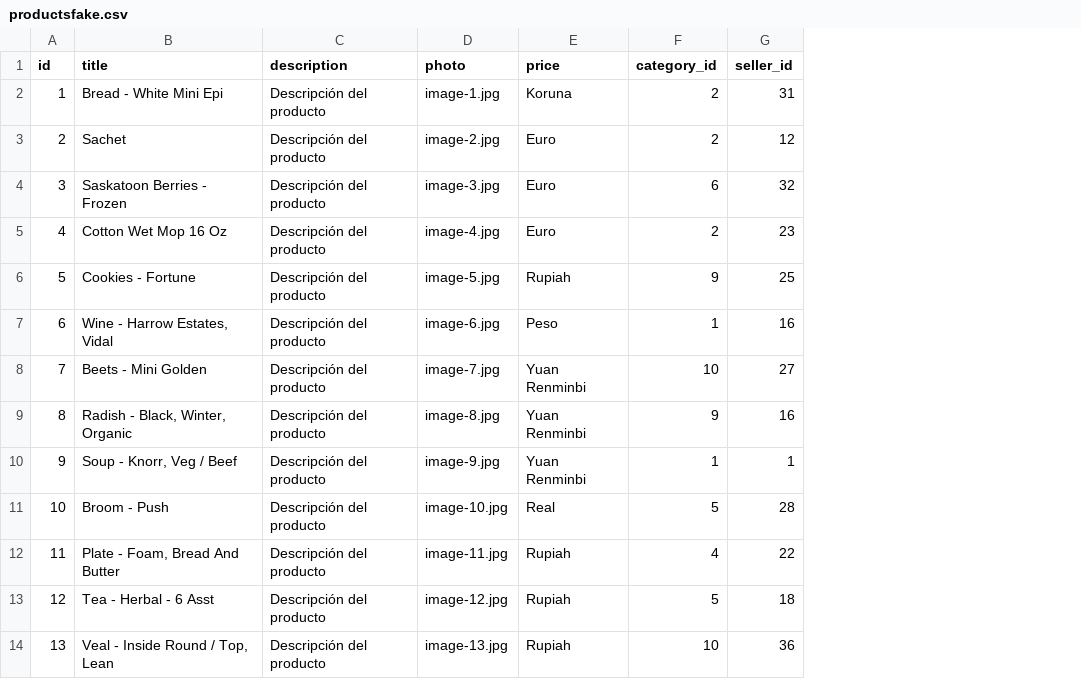
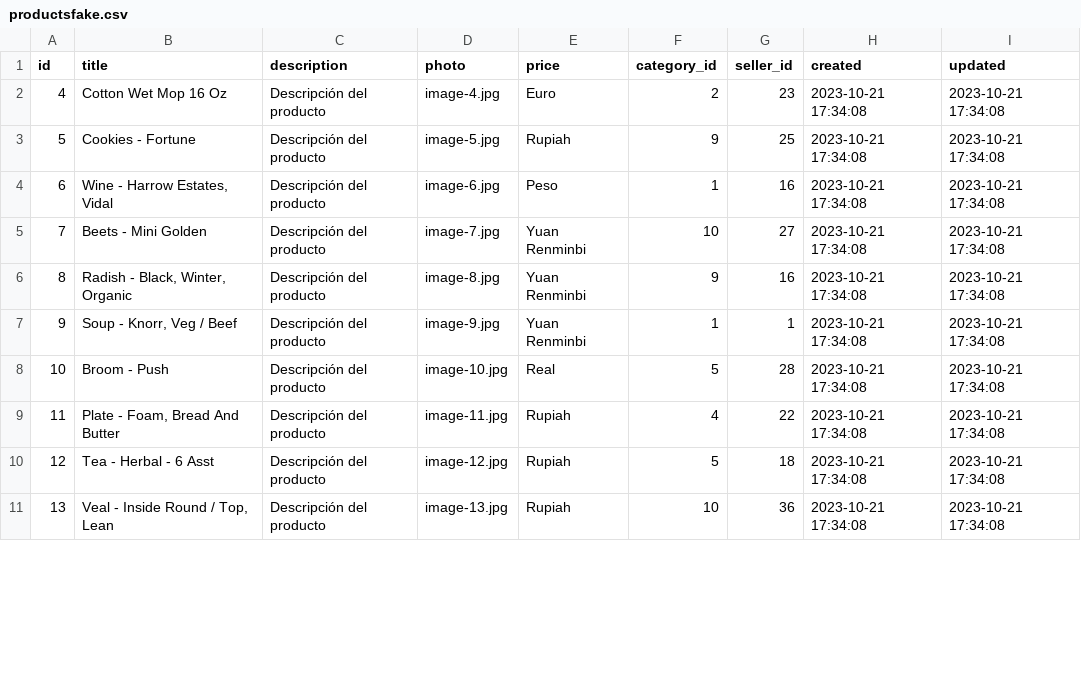
Before and after one commit to Marctutu5/proyectoM12, a CSV file: productsfake.csv, drawn as a sheet; only a part is shown; removed rows and columns are numbered as before the commit, all else as after; the diff names each change by its address in the sheet, - before the commit and + after, or states it on an @@ line.

```diff
--- a/productsfake.csv
+++ b/productsfake.csv
+column H (created), rows 2-11: all 2023-10-21 17:34:08
+column I (updated), rows 2-11: all 2023-10-21 17:34:08
-row 2: 1 | Bread - White Mini Epi | Descripción del producto | image-1.jpg | Koruna | 2 | 31
-row 3: 2 | Sachet | Descripción del producto | image-2.jpg | Euro | 2 | 12
-row 4: 3 | Saskatoon Berries - Frozen | Descripción del producto | image-3.jpg | Euro | 6 | 32
```
Also changed, not shown: usersfake.csv, 3 other files.
